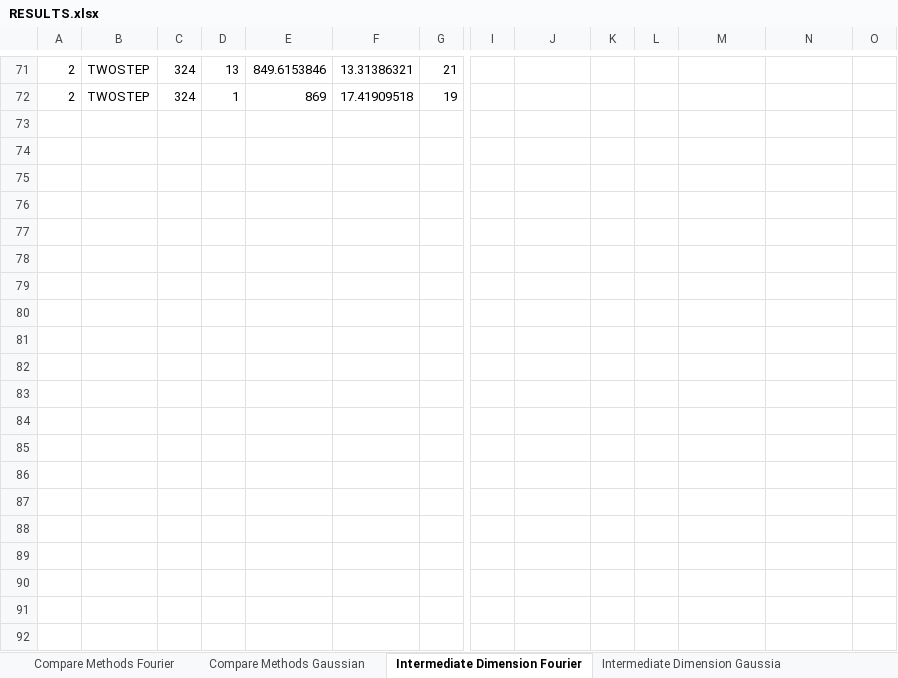
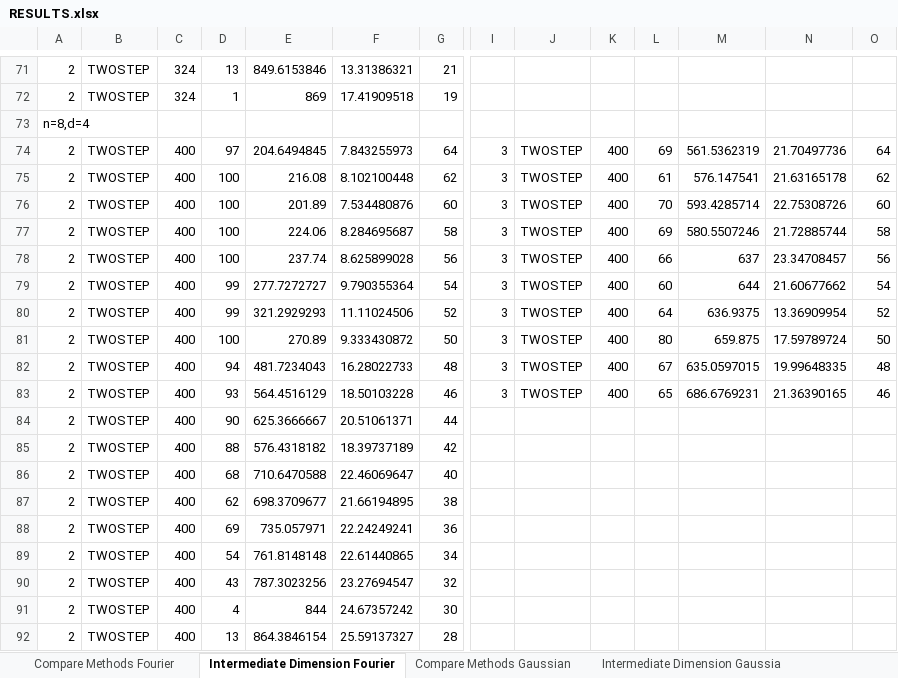
Before and after one commit to MichaelPerlmutter/ModewiseTRIP, an Excel workbook: RESULTS.xlsx, sheet Intermediate Dimension Fourier, drawn as a sheet; only a part is shown, gaps mark what is left out; values as stored, in another font and other column widths than the file's, no borders; rows hold the shown columns only; the diff names each change by its address in the sheet, - before the commit and + after, or states it on an @@ line.

```diff
--- a/RESULTS.xlsx (sheet Intermediate Dimension Fourier)
+++ b/RESULTS.xlsx (sheet Intermediate Dimension Fourier)
@@ sheet tab order changed: Compare Methods Fourier | Intermediate Dimension Fourier | Compare Methods Gaussian | Intermediate Dimension Gaussia @@
+row 73: n=8,d=4
+row 74: 2 | TWOSTEP | 400 | 97 | 204.6494845 | 7.843255973 | 64 | 3 | TWOSTEP | 400 | 69 | 561.5362319 | 21.70497736 | 64
+row 75: 2 | TWOSTEP | 400 | 100 | 216.08 | 8.102100448 | 62 | 3 | TWOSTEP | 400 | 61 | 576.147541 | 21.63165178 | 62
+row 76: 2 | TWOSTEP | 400 | 100 | 201.89 | 7.534480876 | 60 | 3 | TWOSTEP | 400 | 70 | 593.4285714 | 22.75308726 | 60
+row 77: 2 | TWOSTEP | 400 | 100 | 224.06 | 8.284695687 | 58 | 3 | TWOSTEP | 400 | 69 | 580.5507246 | 21.72885744 | 58
+row 78: 2 | TWOSTEP | 400 | 100 | 237.74 | 8.625899028 | 56 | 3 | TWOSTEP | 400 | 66 | 637 | 23.34708457 | 56
+row 79: 2 | TWOSTEP | 400 | 99 | 277.7272727 | 9.790355364 | 54 | 3 | TWOSTEP | 400 | 60 | 644 | 21.60677662 | 54
+row 80: 2 | TWOSTEP | 400 | 99 | 321.2929293 | 11.11024506 | 52 | 3 | TWOSTEP | 400 | 64 | 636.9375 | 13.36909954 | 52
+row 81: 2 | TWOSTEP | 400 | 100 | 270.89 | 9.333430872 | 50 | 3 | TWOSTEP | 400 | 80 | 659.875 | 17.59789724 | 50
+row 82: 2 | TWOSTEP | 400 | 94 | 481.7234043 | 16.28022733 | 48 | 3 | TWOSTEP | 400 | 67 | 635.0597015 | 19.99648335 | 48
+row 83: 2 | TWOSTEP | 400 | 93 | 564.4516129 | 18.50103228 | 46 | 3 | TWOSTEP | 400 | 65 | 686.6769231 | 21.36390165 | 46
+row 84: 2 | TWOSTEP | 400 | 90 | 625.3666667 | 20.51061371 | 44
+row 85: 2 | TWOSTEP | 400 | 88 | 576.4318182 | 18.39737189 | 42
+row 86: 2 | TWOSTEP | 400 | 68 | 710.6470588 | 22.46069647 | 40
+row 87: 2 | TWOSTEP | 400 | 62 | 698.3709677 | 21.66194895 | 38
+row 88: 2 | TWOSTEP | 400 | 69 | 735.057971 | 22.24249241 | 36
+row 89: 2 | TWOSTEP | 400 | 54 | 761.8148148 | 22.61440865 | 34
+row 90: 2 | TWOSTEP | 400 | 43 | 787.3023256 | 23.27694547 | 32
+row 91: 2 | TWOSTEP | 400 | 4 | 844 | 24.67357242 | 30
+row 92: 2 | TWOSTEP | 400 | 13 | 864.3846154 | 25.59137327 | 28
```
Also changed, not shown: sheet Intermediate Dimension Gaussia, sheet Compare Methods Gaussian, sheet Compare Methods Fourier, 18 other files.
